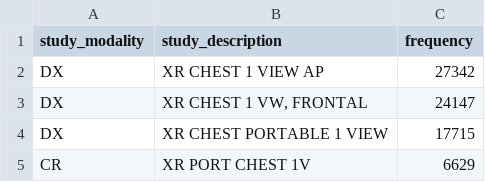
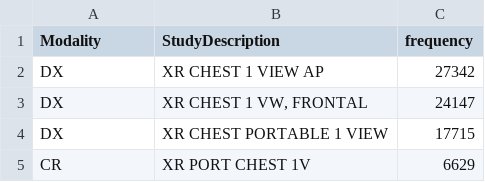
Before and after one commit to MIDRC/midrc_dicom_harmonization, a CSV file: in/StudyDescriptions_RSNA.csv, drawn as a sheet; only a part is shown.

Commit message:
automate diff calculation
* added script to get unmapped values
* made headers consistent for csv's
* added result of running the script to pending

```diff
--- a/in/StudyDescriptions_RSNA.csv
+++ b/in/StudyDescriptions_RSNA.csv
@@ -1,2 +1,2 @@
-study_modality,study_description,frequency
+Modality,StudyDescription,frequency
 DX,XR CHEST 1 VIEW AP,27342
```
Also changed, not shown: in/StudyDescriptions_ACR.csv, in/StudyDescriptions_TCIA.tsv, 2 other files.
